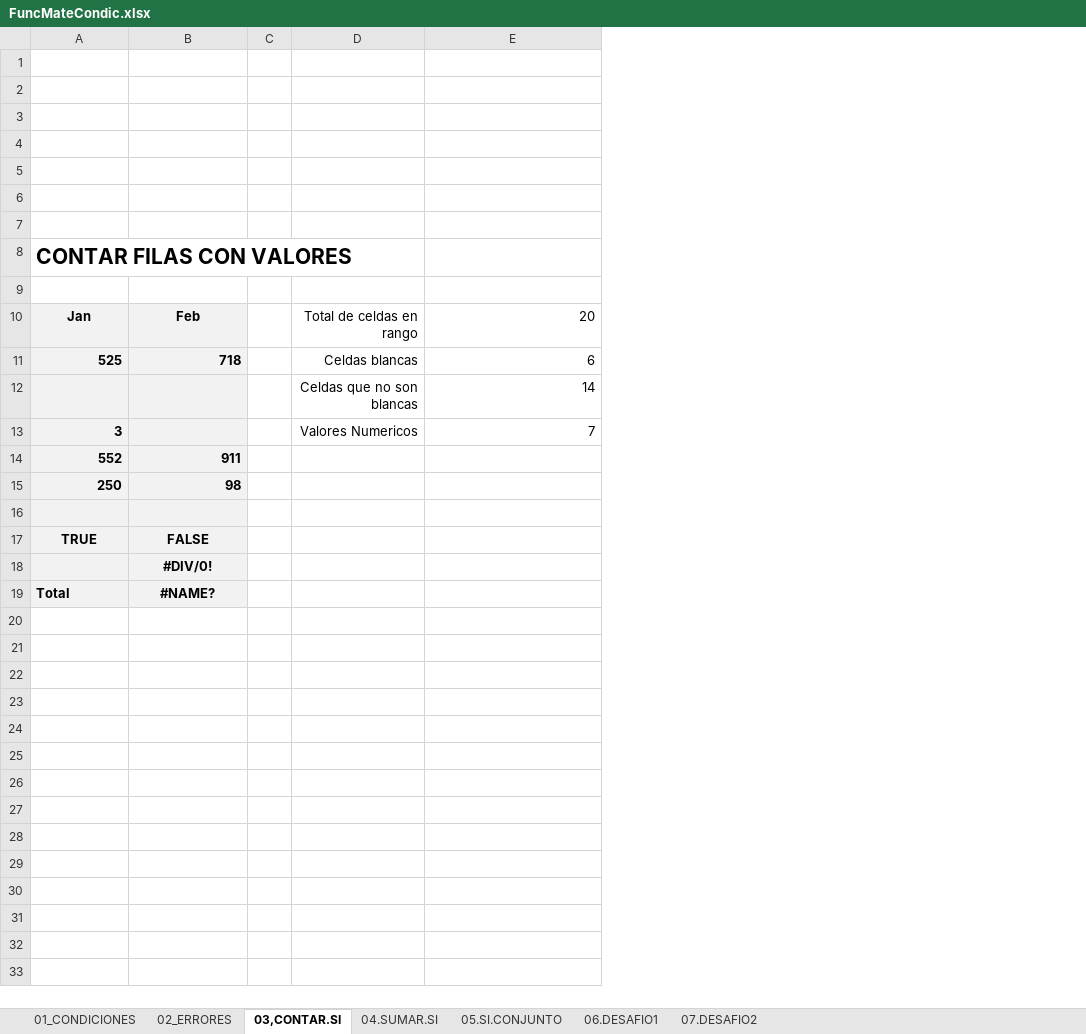
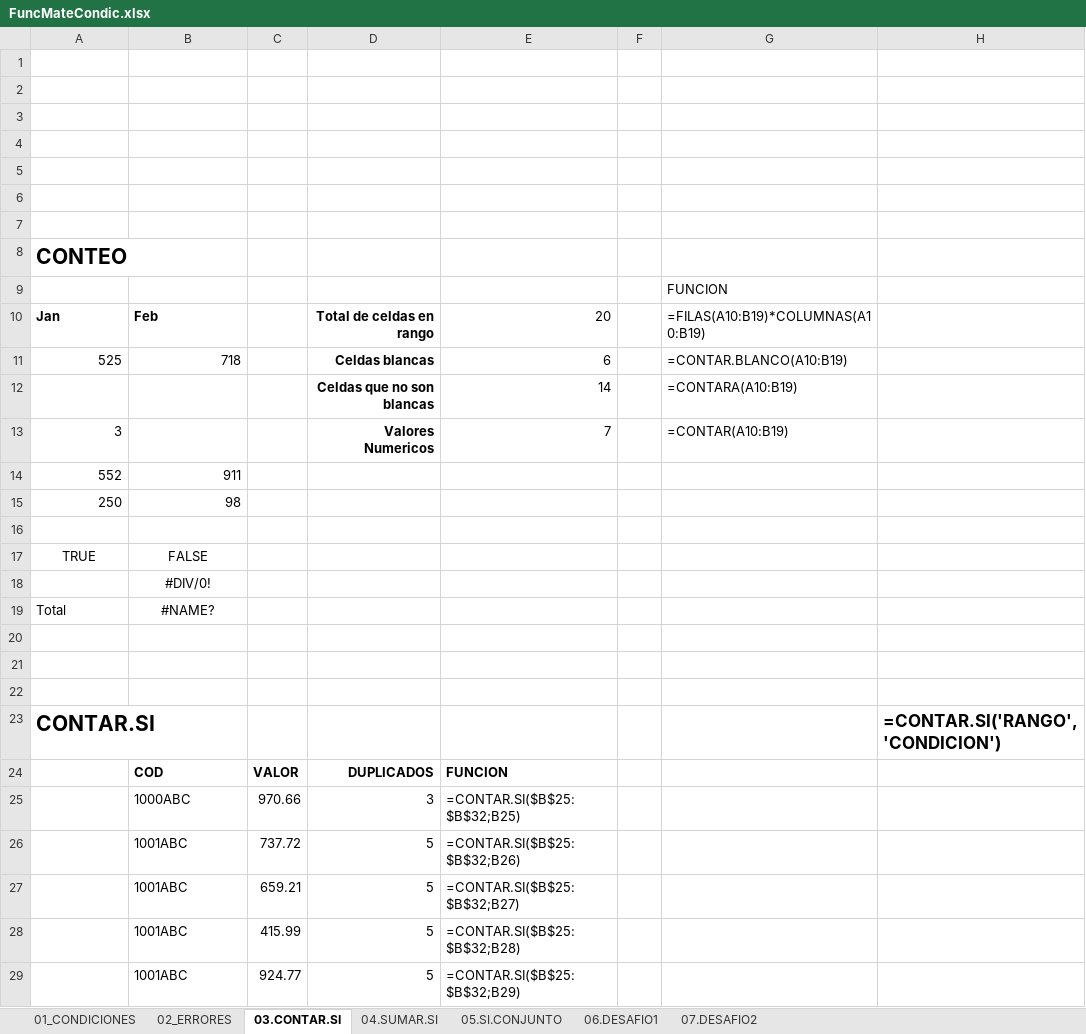
Before and after one commit to bluesfer2007/Excel_InicialDatos, an Excel workbook: Lecc2/FuncMateCondic.xlsx, sheet 03.CONTAR.SI, drawn as a sheet; only a part is shown; values as stored, in another font and other column widths than the file's, no borders; charts and pictures not drawn; removed rows and columns are numbered as before the commit, all else as after; the diff covers the shown part only; the diff names each change by its address in the sheet, - before the commit and + after, or states it on an @@ line.

```diff
--- a/Lecc2/FuncMateCondic.xlsx (sheet 03.CONTAR.SI)
+++ b/Lecc2/FuncMateCondic.xlsx (sheet 03.CONTAR.SI)
-sheet tab: 03,CONTAR.SI
+sheet tab: 03.CONTAR.SI
-column C, empty
+column C, empty
+column F, empty
+column G, rows 9-13: FUNCION | =FILAS(A10:B19)*COLUMNAS(A10:B19) | =CONTAR.BLANCO(A10:B19) | =CONTARA(A10:B19) | =CONTAR(A10:B19)
+column H, empty
-A8: CONTAR FILAS CON VALORES
+A8: CONTEO
-A10:B19 fill: #F2F2F2
+A10:B19 fill: none
-A10:B10 alignment: center
+A10:B10 alignment: left
-D10:D13 bold: off
+D10:D13 bold: on
-A11:B11 bold: on
+A11:B11 bold: off
-A13 bold: on
+A13 bold: off
-A14:B15 bold: on
+A14:B15 bold: off
-A17:B17 bold: on
+A17:B17 bold: off
-B18 bold: on
+B18 bold: off
-A19:B19 bold: on
+A19:B19 bold: off
+row 20: (empty)
+row 21: (empty)
+row 22: (empty)
+row 23: CONTAR.SI |  |  |  |  |  |  | =CONTAR.SI('RANGO', 'CONDICION')
+row 24:  | COD | VALOR | DUPLICADOS | FUNCION
+row 25:  | 1000ABC | 970.66 | 3 | =CONTAR.SI($B$25:$B$32;B25)
+row 26:  | 1001ABC | 737.72 | 5 | =CONTAR.SI($B$25:$B$32;B26)
+row 27:  | 1001ABC | 659.21 | 5 | =CONTAR.SI($B$25:$B$32;B27)
+row 28:  | 1001ABC | 415.99 | 5 | =CONTAR.SI($B$25:$B$32;B28)
+row 29:  | 1001ABC | 924.77 | 5 | =CONTAR.SI($B$25:$B$32;B29)
```
Also changed, not shown: 3 added rows elsewhere in this sheet, sheet 06.DESAFIO1, sheet 07.DESAFIO2, formulas that keep their value, charts or pictures.
